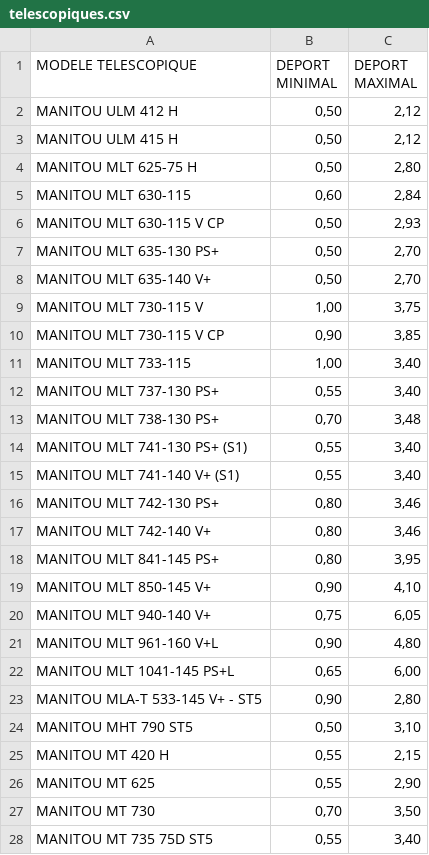
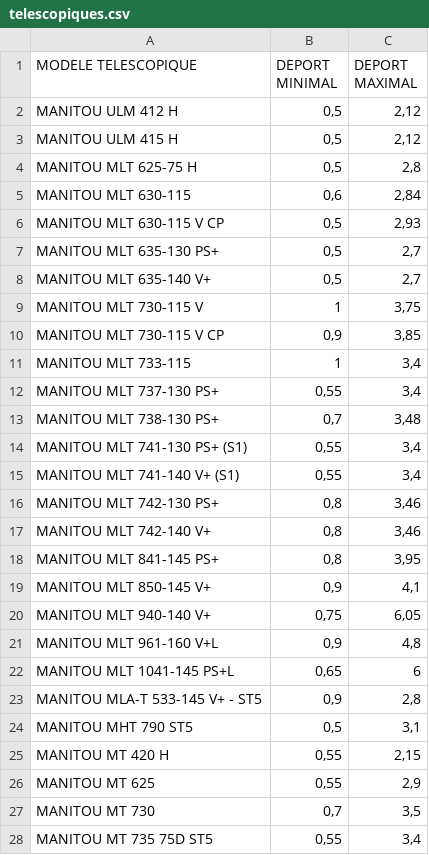
Before and after one commit to gk2jvyk6mb-bot/configurateur-pousse-tas-sopema, a CSV file: telescopiques.csv, drawn as a sheet; only a part is shown; the diff covers the shown part only.

Commit message:
Add files via upload

```diff
--- a/telescopiques.csv
+++ b/telescopiques.csv
@@ -2,18 +2,18 @@ MODELE TELESCOPIQUE;DEPORT MINIMAL;DEPORT MAXIMAL;;;
-MANITOU ULM 412 H;0,50;2,12;;;
-MANITOU ULM 415 H;0,50;2,12;;;
-MANITOU MLT 625-75 H;0,50;2,80;;;
-MANITOU MLT 630-115 ;0,60;2,84;;;
-MANITOU MLT 630-115 V CP ;0,50;2,93;;;
-MANITOU MLT 635-130 PS+ ;0,50;2,70;;;
-MANITOU MLT 635-140 V+ ;0,50;2,70;;;
-MANITOU MLT 730-115 V ;1,00;3,75;;;
-MANITOU MLT 730-115 V CP ;0,90;3,85;;;
-MANITOU MLT 733-115 ;1,00;3,40;;;
-MANITOU MLT 737-130 PS+ ;0,55;3,40;;;
-MANITOU MLT 738-130 PS+ ;0,70;3,48;;;
-MANITOU MLT 741-130 PS+ (S1);0,55;3,40;;;
-MANITOU MLT 741-140 V+ (S1);0,55;3,40;;;
-MANITOU MLT 742-130 PS+ ;0,80;3,46;;;
-MANITOU MLT 742-140 V+ ;0,80;3,46;;;
-MANITOU MLT 841-145 PS+;0,80;3,95;;;
-MANITOU MLT 850-145 V+;0,90;4,10;;;
+MANITOU ULM 412 H;0,5;2,12
+MANITOU ULM 415 H;0,5;2,12
+MANITOU MLT 625-75 H;0,5;2,8
+MANITOU MLT 630-115 ;0,6;2,84
+MANITOU MLT 630-115 V CP ;0,5;2,93
+MANITOU MLT 635-130 PS+ ;0,5;2,7
+MANITOU MLT 635-140 V+ ;0,5;2,7
+MANITOU MLT 730-115 V ;1;3,75
+MANITOU MLT 730-115 V CP ;0,9;3,85
+MANITOU MLT 733-115 ;1;3,4
+MANITOU MLT 737-130 PS+ ;0,55;3,4
+MANITOU MLT 738-130 PS+ ;0,7;3,48
+MANITOU MLT 741-130 PS+ (S1);0,55;3,4
+MANITOU MLT 741-140 V+ (S1);0,55;3,4
+MANITOU MLT 742-130 PS+ ;0,8;3,46
+MANITOU MLT 742-140 V+ ;0,8;3,46
+MANITOU MLT 841-145 PS+;0,8;3,95
+MANITOU MLT 850-145 V+;0,9;4,1
@@ -21,4 +21,4 @@ MANITOU MLT 940-140 V+ ;0,75;6,05;;;
-MANITOU MLT 961-160 V+L;0,90;4,80;;;
-MANITOU MLT 1041-145 PS+L;0,65;6,00;;;
-MANITOU MLA-T 533-145 V+ - ST5;0,90;2,80;;;
-MANITOU MHT 790 ST5;0,50;3,10;;;
+MANITOU MLT 961-160 V+L;0,9;4,8
+MANITOU MLT 1041-145 PS+L;0,65;6
+MANITOU MLA-T 533-145 V+ - ST5;0,9;2,8
+MANITOU MHT 790 ST5;0,5;3,1
@@ -26,3 +26,3 @@ MANITOU MT 420 H;0,55;2,15;;;
-MANITOU MT 625;0,55;2,90;;;
-MANITOU MT 730;0,70;3,50;;;
-MANITOU MT 735 75D ST5;0,55;3,40;;;
+MANITOU MT 625;0,55;2,9
+MANITOU MT 730;0,7;3,5
+MANITOU MT 735 75D ST5;0,55;3,4
```
Also changed, not shown: 1 removed row and 148 edited cells elsewhere in this file.
